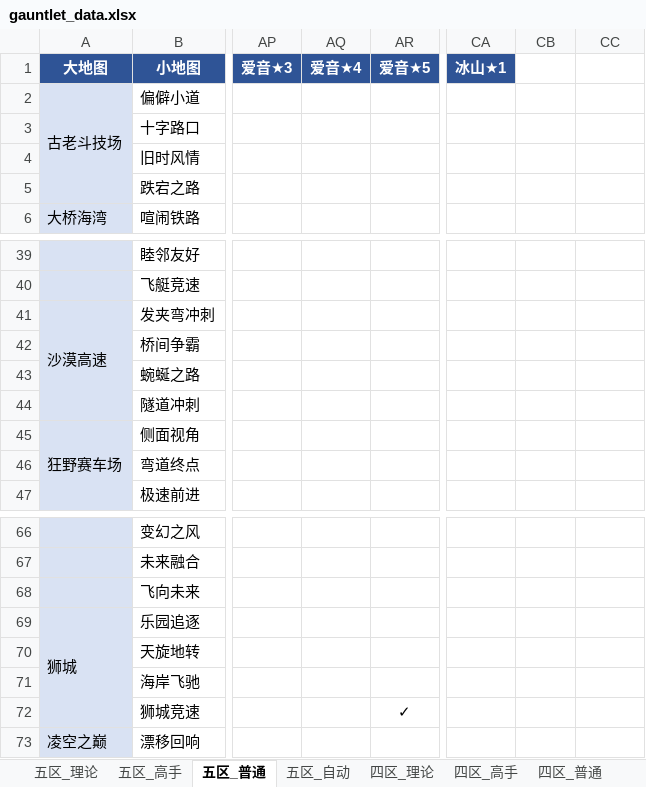
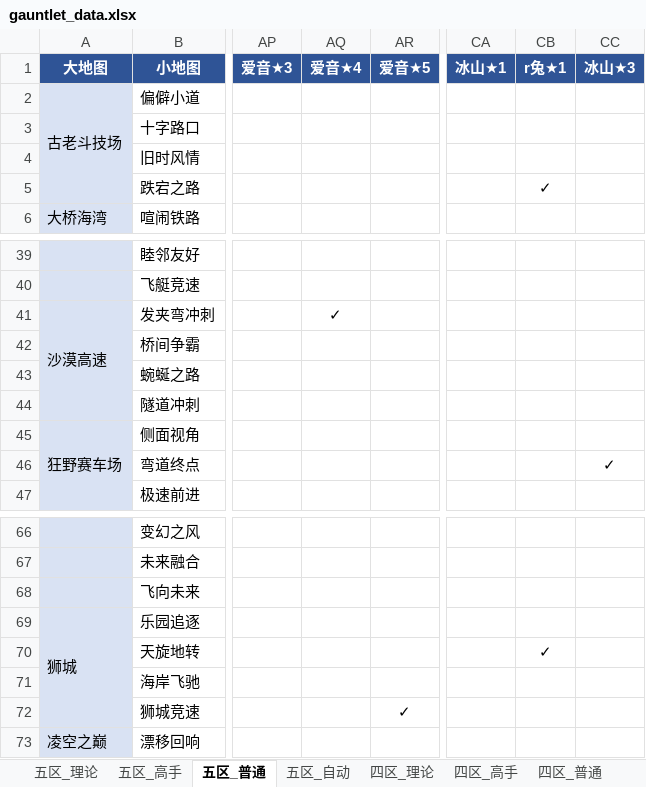
Before and after one commit to Testiphi/MutualExclusionAllocator, an Excel workbook: gauntlet_data.xlsx, sheet 五区_普通, drawn as a sheet; only a part is shown, gaps mark what is left out; values as stored, in another font and other column widths than the file's, no borders; the diff names each change by its address in the sheet, - before the commit and + after, or states it on an @@ line.

```diff
--- a/gauntlet_data.xlsx (sheet 五区_普通)
+++ b/gauntlet_data.xlsx (sheet 五区_普通)
-CB1: (empty)
+CB1: r兔★1
-CB1:CC1 fill: none
+CB1:CC1 fill: #2F5496
-CC1: (empty)
+CC1: 冰山★3
-CB5 (r兔★1): (empty)
+CB5 (r兔★1): ✓
-AQ41 (爱音★4): (empty)
+AQ41 (爱音★4): ✓
-CC46 (冰山★3): (empty)
+CC46 (冰山★3): ✓
-CB70 (r兔★1): (empty)
+CB70 (r兔★1): ✓
```
Also changed, not shown: sheet 五区_高手, sheet 五区_理论, sheet 四区_高手_特殊跑法, sheet 四区_理论_特殊跑法, sheet 五区_高手_特殊跑法, sheet 五区_理论_特殊跑法, gauntlet_data_shared.xlsx, 1 other file.
